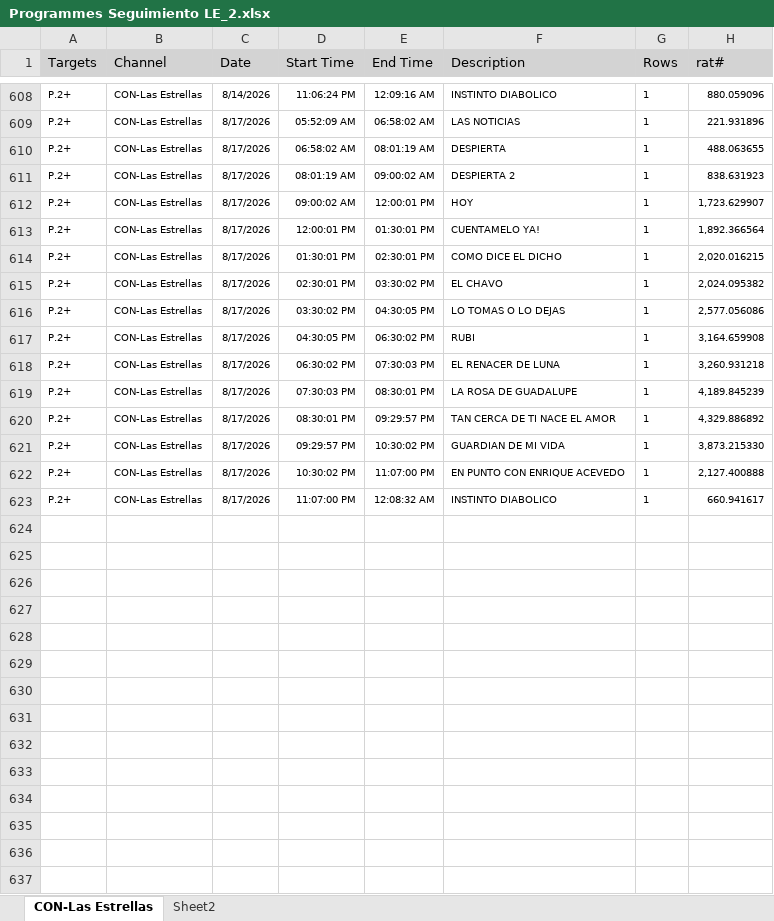
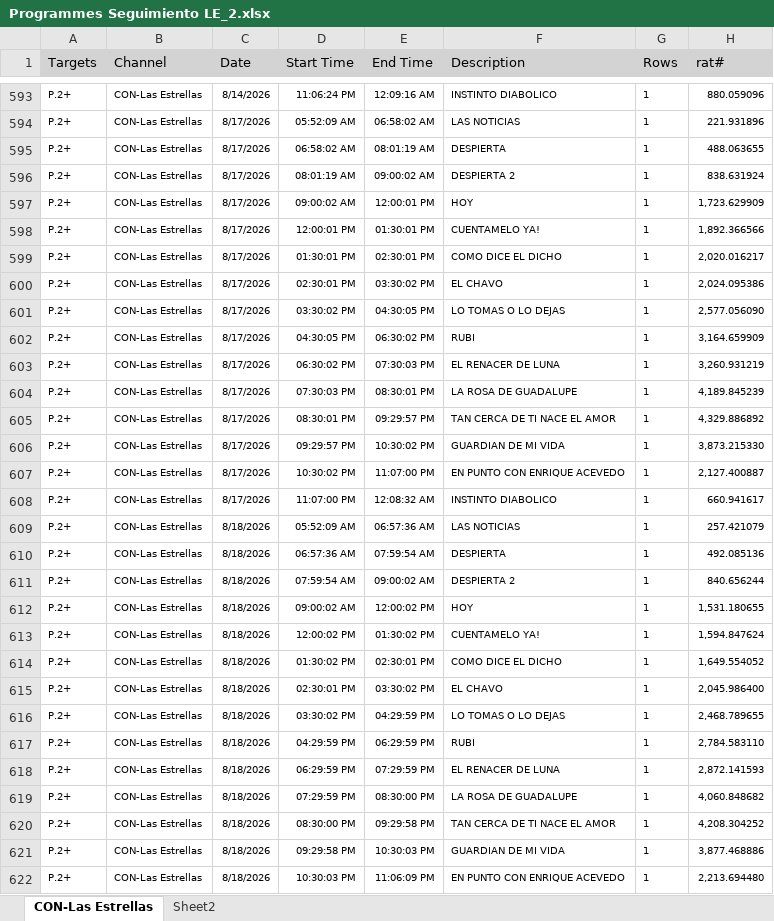
Before and after one commit to moonkey1995/Seguimiento-LE, an Excel workbook: Programmes Seguimiento LE_2.xlsx, sheet CON-Las Estrellas, drawn as a sheet; only a part is shown, gaps mark what is left out; values as stored, in another font and other column widths than the file's, no borders; addresses are those after the commit; the diff covers the shown part only; the diff names each change by its address in the sheet, - before the commit and + after, or states it on an @@ line.

```diff
--- a/Programmes Seguimiento LE_2.xlsx (sheet CON-Las Estrellas)
+++ b/Programmes Seguimiento LE_2.xlsx (sheet CON-Las Estrellas)
-H596 (rat#): 838.631923
+H596 (rat#): 838.631924
-H597 (rat#): 1,723.629907
+H597 (rat#): 1,723.629909
-H598 (rat#): 1,892.366564
+H598 (rat#): 1,892.366566
-H599 (rat#): 2,020.016215
+H599 (rat#): 2,020.016217
-H600 (rat#): 2,024.095382
+H600 (rat#): 2,024.095386
-H601 (rat#): 2,577.056086
+H601 (rat#): 2,577.056090
-H602 (rat#): 3,164.659908
+H602 (rat#): 3,164.659909
-H603 (rat#): 3,260.931218
+H603 (rat#): 3,260.931219
-H607 (rat#): 2,127.400888
+H607 (rat#): 2,127.400887
+row 609: P.2+ | CON-Las Estrellas | 8/18/2026 | 05:52:09 AM | 06:57:36 AM | LAS NOTICIAS | 1 | 257.421079
+row 610: P.2+ | CON-Las Estrellas | 8/18/2026 | 06:57:36 AM | 07:59:54 AM | DESPIERTA | 1 | 492.085136
+row 611: P.2+ | CON-Las Estrellas | 8/18/2026 | 07:59:54 AM | 09:00:02 AM | DESPIERTA 2 | 1 | 840.656244
+row 612: P.2+ | CON-Las Estrellas | 8/18/2026 | 09:00:02 AM | 12:00:02 PM | HOY | 1 | 1,531.180655
+row 613: P.2+ | CON-Las Estrellas | 8/18/2026 | 12:00:02 PM | 01:30:02 PM | CUENTAMELO YA! | 1 | 1,594.847624
+row 614: P.2+ | CON-Las Estrellas | 8/18/2026 | 01:30:02 PM | 02:30:01 PM | COMO DICE EL DICHO | 1 | 1,649.554052
+row 615: P.2+ | CON-Las Estrellas | 8/18/2026 | 02:30:01 PM | 03:30:02 PM | EL CHAVO | 1 | 2,045.986400
+row 616: P.2+ | CON-Las Estrellas | 8/18/2026 | 03:30:02 PM | 04:29:59 PM | LO TOMAS O LO DEJAS | 1 | 2,468.789655
+row 617: P.2+ | CON-Las Estrellas | 8/18/2026 | 04:29:59 PM | 06:29:59 PM | RUBI | 1 | 2,784.583110
+row 618: P.2+ | CON-Las Estrellas | 8/18/2026 | 06:29:59 PM | 07:29:59 PM | EL RENACER DE LUNA | 1 | 2,872.141593
+row 619: P.2+ | CON-Las Estrellas | 8/18/2026 | 07:29:59 PM | 08:30:00 PM | LA ROSA DE GUADALUPE | 1 | 4,060.848682
+row 620: P.2+ | CON-Las Estrellas | 8/18/2026 | 08:30:00 PM | 09:29:58 PM | TAN CERCA DE TI NACE EL AMOR | 1 | 4,208.304252
+row 621: P.2+ | CON-Las Estrellas | 8/18/2026 | 09:29:58 PM | 10:30:03 PM | GUARDIAN DE MI VIDA | 1 | 3,877.468886
+row 622: P.2+ | CON-Las Estrellas | 8/18/2026 | 10:30:03 PM | 11:06:09 PM | EN PUNTO CON ENRIQUE ACEVEDO | 1 | 2,213.694480
```
Also changed, not shown: 1 added row and 15 removed rows elsewhere in this sheet, sheet Sheet2, Time LE Franjas_2.xlsx, 4 other files.
